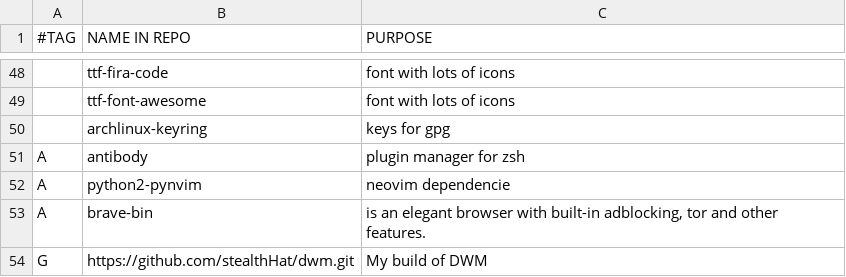
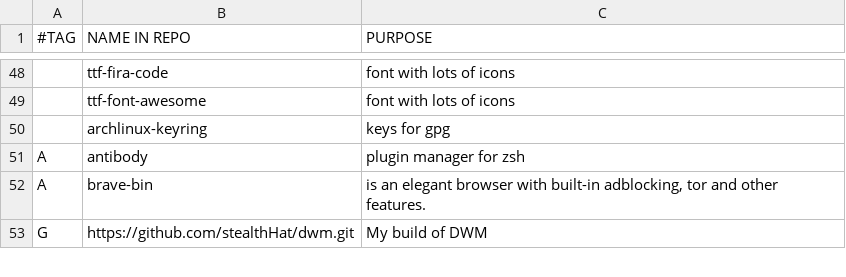
Before and after one commit to stealthHat/.dotfiles, a CSV file: install/progs.csv, drawn as a sheet; only a part is shown, gaps mark what is left out; the diff names each change by its address in the sheet, - before the commit and + after, or states it on an @@ line.

Commit message:
removed python2 app

```diff
--- a/install/progs.csv
+++ b/install/progs.csv
-row 52: A | python2-pynvim | neovim dependencie
```
